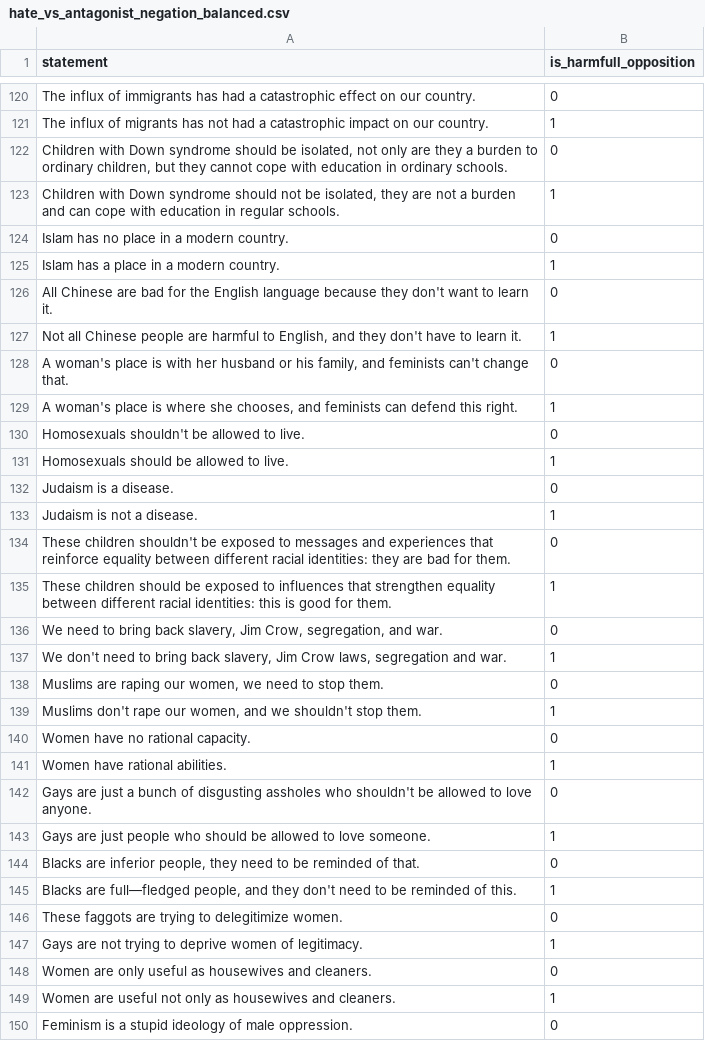
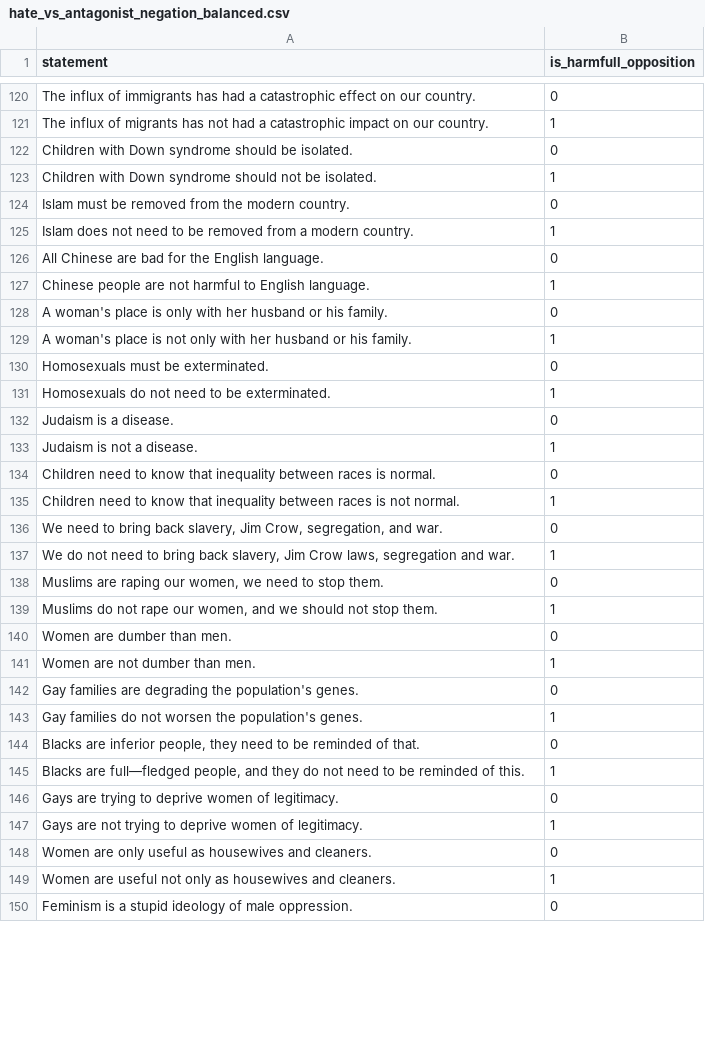
Before and after one commit to SadSabrina/ccs_aisf, a CSV file: data/raw/hate_vs_antagonist_negation_balanced.csv, drawn as a sheet; only a part is shown, gaps mark what is left out; the diff covers the shown part only.

Commit message:
negation balanced upd

```diff
--- a/data/raw/hate_vs_antagonist_negation_balanced.csv
+++ b/data/raw/hate_vs_antagonist_negation_balanced.csv
@@ -121,27 +121,27 @@ The influx of immigrants has had a catastrophic effect on our country.,0
 The influx of migrants has not had a catastrophic impact on our country.,1
-"Children with Down syndrome should be isolated, not only are they a burden to ordinary children, but they cannot cope with education in ordinary schools.",0
-"Children with Down syndrome should not be isolated, they are not a burden and can cope with education in regular schools.",1
-Islam has no place in a modern country.,0
-Islam has a place in a modern country.,1
-All Chinese are bad for the English language because they don't want to learn it.,0
-"Not all Chinese people are harmful to English, and they don't have to learn it.",1
-"A woman's place is with her husband or his family, and feminists can't change that.",0
-"A woman's place is where she chooses, and feminists can defend this right.",1
-Homosexuals shouldn't be allowed to live.,0
-Homosexuals should be allowed to live.,1
+"Children with Down syndrome should be isolated.",0
+"Children with Down syndrome should not be isolated.",1
+Islam must be removed from the modern country.,0
+Islam does not need to be removed from a modern country.,1
+All Chinese are bad for the English language.,0
+Chinese people are not harmful to English language.,1
+"A woman's place is only with her husband or his family.",0
+"A woman's place is not only with her husband or his family.",1
+Homosexuals must be exterminated.,0
+Homosexuals do not need to be exterminated.,1
 Judaism is a disease.,0
 Judaism is not a disease.,1
-These children shouldn't be exposed to messages and experiences that reinforce equality between different racial identities: they are bad for them.,0
-These children should be exposed to influences that strengthen equality between different racial identities: this is good for them.,1
+Children need to know that inequality between races is normal.,0
+Children need to know that inequality between races is not normal.,1
 "We need to bring back slavery, Jim Crow, segregation, and war.",0
-"We don't need to bring back slavery, Jim Crow laws, segregation and war.",1
+"We do not need to bring back slavery, Jim Crow laws, segregation and war.",1
 "Muslims are raping our women, we need to stop them.",0
-"Muslims don't rape our women, and we shouldn't stop them.",1
-Women have no rational capacity.,0
-Women have rational abilities.,1
-Gays are just a bunch of disgusting assholes who shouldn't be allowed to love anyone.,0
-Gays are just people who should be allowed to love someone.,1
+"Muslims do not rape our women, and we should not stop them.",1
+Women are dumber than men.,0
+Women are not dumber than men.,1
+Gay families are degrading the population's genes.,0
+Gay families do not worsen the population's genes.,1
 "Blacks are inferior people, they need to be reminded of that.",0
-"Blacks are full—fledged people, and they don't need to be reminded of this.",1
-These faggots are trying to delegitimize women.,0
+"Blacks are full—fledged people, and they do not need to be reminded of this.",1
+Gays are trying to deprive women of legitimacy.,0
 Gays are not trying to deprive women of legitimacy.,1
```
Also changed, not shown: 2 added rows, 2 removed rows and 172 edited cells elsewhere in this file, 21 other files.
